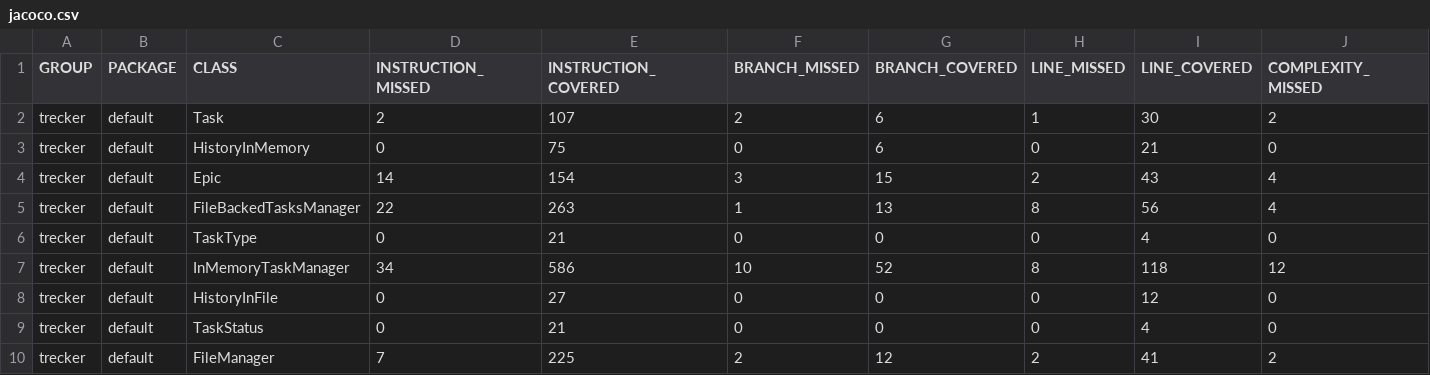
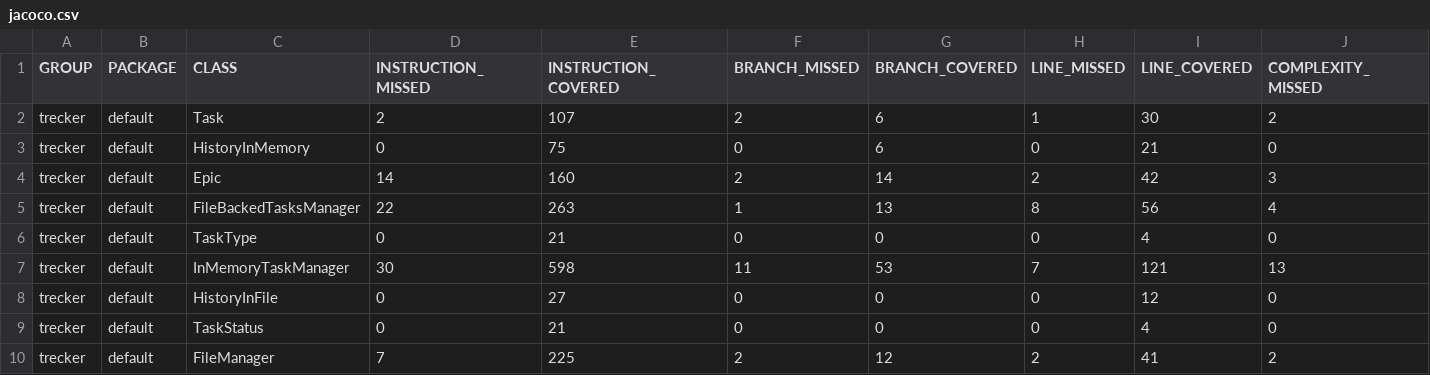
Before and after one commit to ilya13032003-art/trecker, a CSV file: target/site/jacoco/jacoco.csv, drawn as a sheet; only a part is shown; the diff names each change by its address in the sheet, - before the commit and + after, or states it on an @@ line.

```diff
--- a/target/site/jacoco/jacoco.csv
+++ b/target/site/jacoco/jacoco.csv
-E4 (INSTRUCTION_COVERED): 154
+E4 (INSTRUCTION_COVERED): 160
-F4 (BRANCH_MISSED): 3
+F4 (BRANCH_MISSED): 2
-G4 (BRANCH_COVERED): 15
+G4 (BRANCH_COVERED): 14
-I4 (LINE_COVERED): 43
+I4 (LINE_COVERED): 42
-J4 (COMPLEXITY_MISSED): 4
+J4 (COMPLEXITY_MISSED): 3
-D7 (INSTRUCTION_MISSED): 34
+D7 (INSTRUCTION_MISSED): 30
-E7 (INSTRUCTION_COVERED): 586
+E7 (INSTRUCTION_COVERED): 598
-F7 (BRANCH_MISSED): 10
+F7 (BRANCH_MISSED): 11
-G7 (BRANCH_COVERED): 52
+G7 (BRANCH_COVERED): 53
-H7 (LINE_MISSED): 8
+H7 (LINE_MISSED): 7
-I7 (LINE_COVERED): 118
+I7 (LINE_COVERED): 121
-J7 (COMPLEXITY_MISSED): 12
+J7 (COMPLEXITY_MISSED): 13
```
Also changed, not shown: 56 other files.
